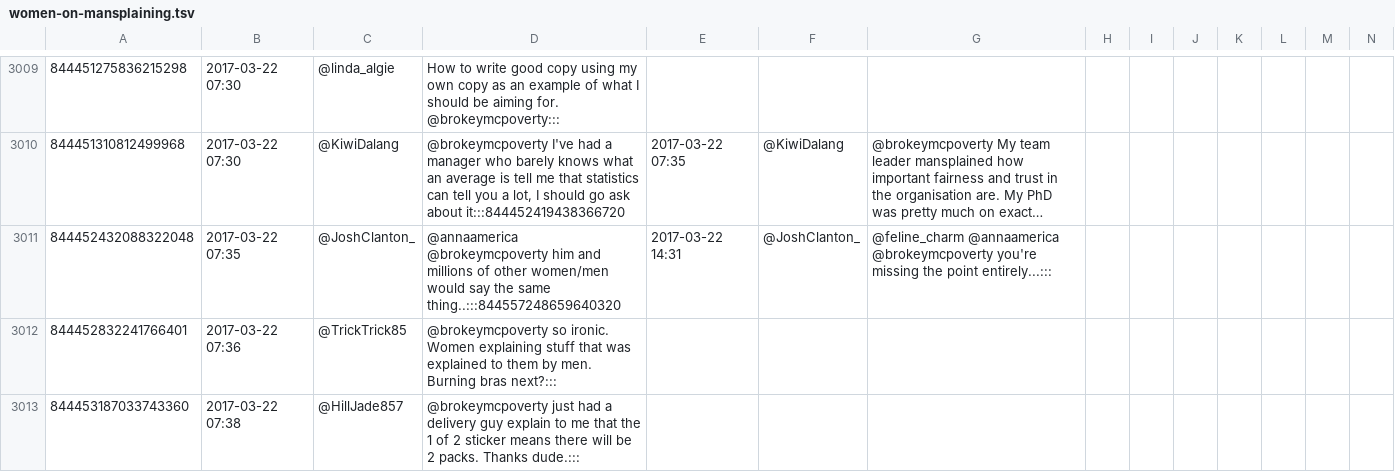
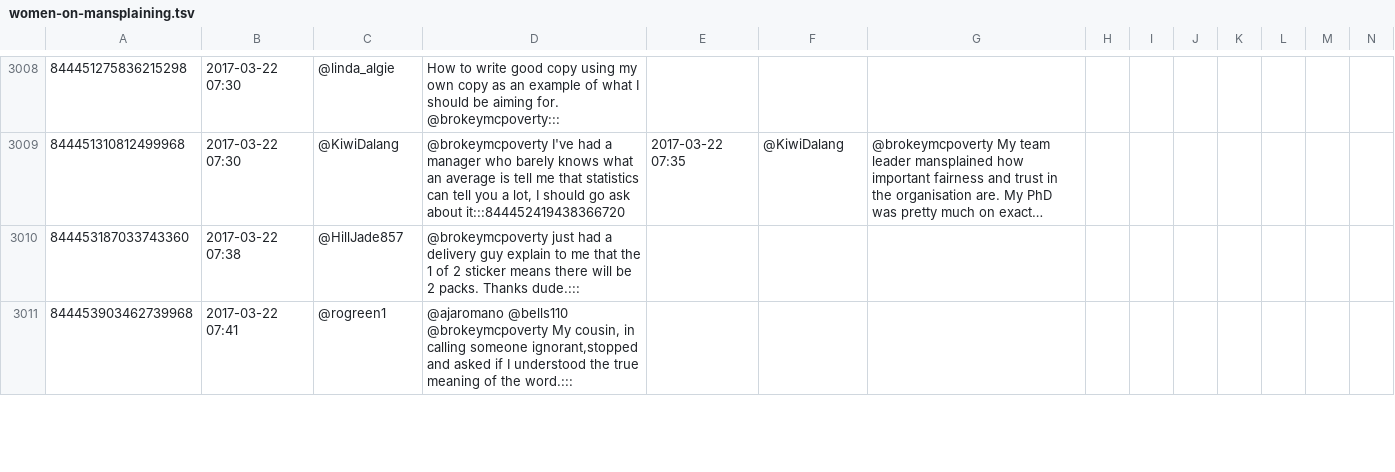
Before and after one commit to peterkaminski/women-on-mansplaining, a TSV file: women-on-mansplaining.tsv, drawn as a sheet; only a part is shown, gaps mark what is left out; the shorter side is filled out with more unchanged rows; long unchanged cells end in …; rows hold the shown columns only; the diff covers the shown part only; the diff names each change by its address in the sheet, - before the commit and + after, or states it on an @@ line.

```diff
--- a/women-on-mansplaining.tsv
+++ b/women-on-mansplaining.tsv
-row 3011: 844452432088322048 | 2017-03-22 07:35 | @JoshClanton_ | @annaamerica @brokeymcpoverty him and millions of other women/men would say the same thing..:::844557248659640320 | 2017-03-22 14:31 | @JoshClanton_ | @feline_charm @annaamerica @brokeymcpoverty you're missing the point entirely...:::
-row 3012: 844452832241766401 | 2017-03-22 07:36 | @TrickTrick85 | @brokeymcpoverty so ironic. Women explaining stuff that was explained to them by men. Burning bras next?:::
```
Also changed, not shown: 2 removed rows elsewhere in this file, 1 other file.
